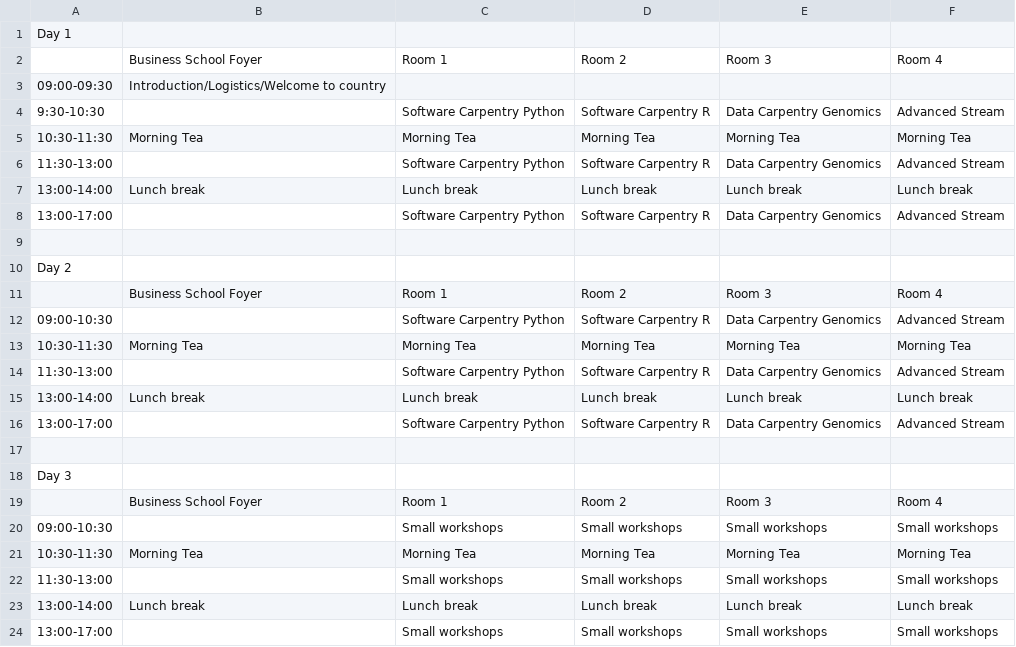
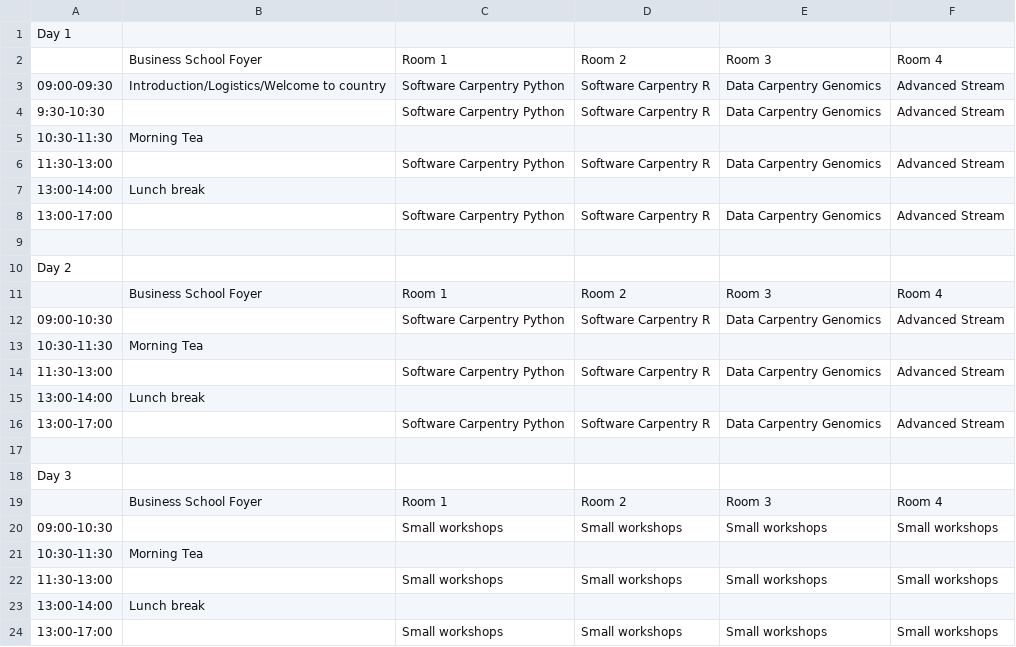
Before and after one commit to resbaz/resbaz2018, a CSV file: perth/community_day_schedule.csv, drawn as a sheet; the diff names each change by its address in the sheet, - before the commit and + after, or states it on an @@ line.

Commit message:
Fix schedule

```diff
--- a/perth/community_day_schedule.csv
+++ b/perth/community_day_schedule.csv
-C3: (empty)
+C3: Software Carpentry Python
-D3: (empty)
+D3: Software Carpentry R
-E3: (empty)
+E3: Data Carpentry Genomics
-F3: (empty)
+F3: Advanced Stream
-C5: Morning Tea
+C5: (empty)
-D5: Morning Tea
+D5: (empty)
-E5: Morning Tea
+E5: (empty)
-F5: Morning Tea
+F5: (empty)
-C7: Lunch break
+C7: (empty)
-D7: Lunch break
+D7: (empty)
-E7: Lunch break
+E7: (empty)
-F7: Lunch break
+F7: (empty)
-C13: Morning Tea
+C13: (empty)
-D13: Morning Tea
+D13: (empty)
-E13: Morning Tea
+E13: (empty)
-F13: Morning Tea
+F13: (empty)
-C15: Lunch break
+C15: (empty)
-D15: Lunch break
+D15: (empty)
-E15: Lunch break
+E15: (empty)
-F15: Lunch break
+F15: (empty)
-C21: Morning Tea
+C21: (empty)
-D21: Morning Tea
+D21: (empty)
-E21: Morning Tea
+E21: (empty)
-F21: Morning Tea
+F21: (empty)
-C23: Lunch break
+C23: (empty)
-D23: Lunch break
+D23: (empty)
-E23: Lunch break
+E23: (empty)
-F23: Lunch break
+F23: (empty)
```
